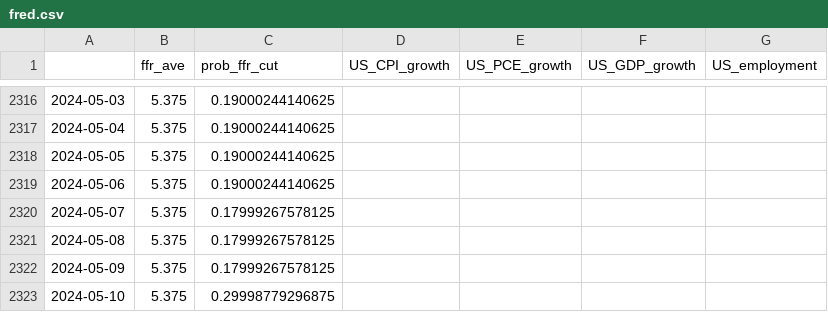
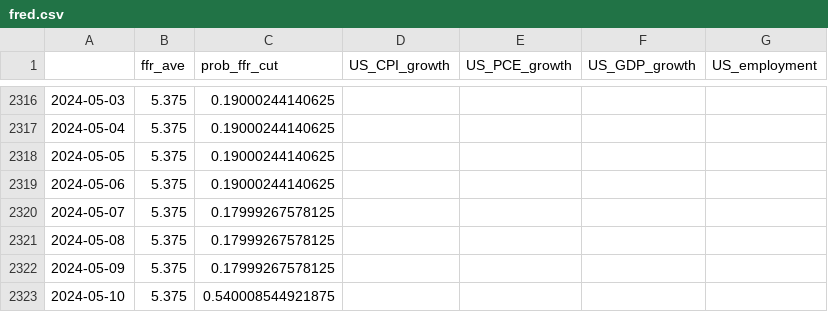
Before and after one commit to eightsmile/Blog_Post, a CSV file: Datasets/fred.csv, drawn as a sheet; only a part is shown, gaps mark what is left out.

```diff
--- a/Datasets/fred.csv
+++ b/Datasets/fred.csv
@@ -2322,2 +2322,2 @@
 2024-05-09,5.375,0.17999267578125,,,,
-2024-05-10,5.375,0.29998779296875,,,,
+2024-05-10,5.375,0.540008544921875,,,,
```
Also changed, not shown: Datasets/yf.csv, 4 other files.
